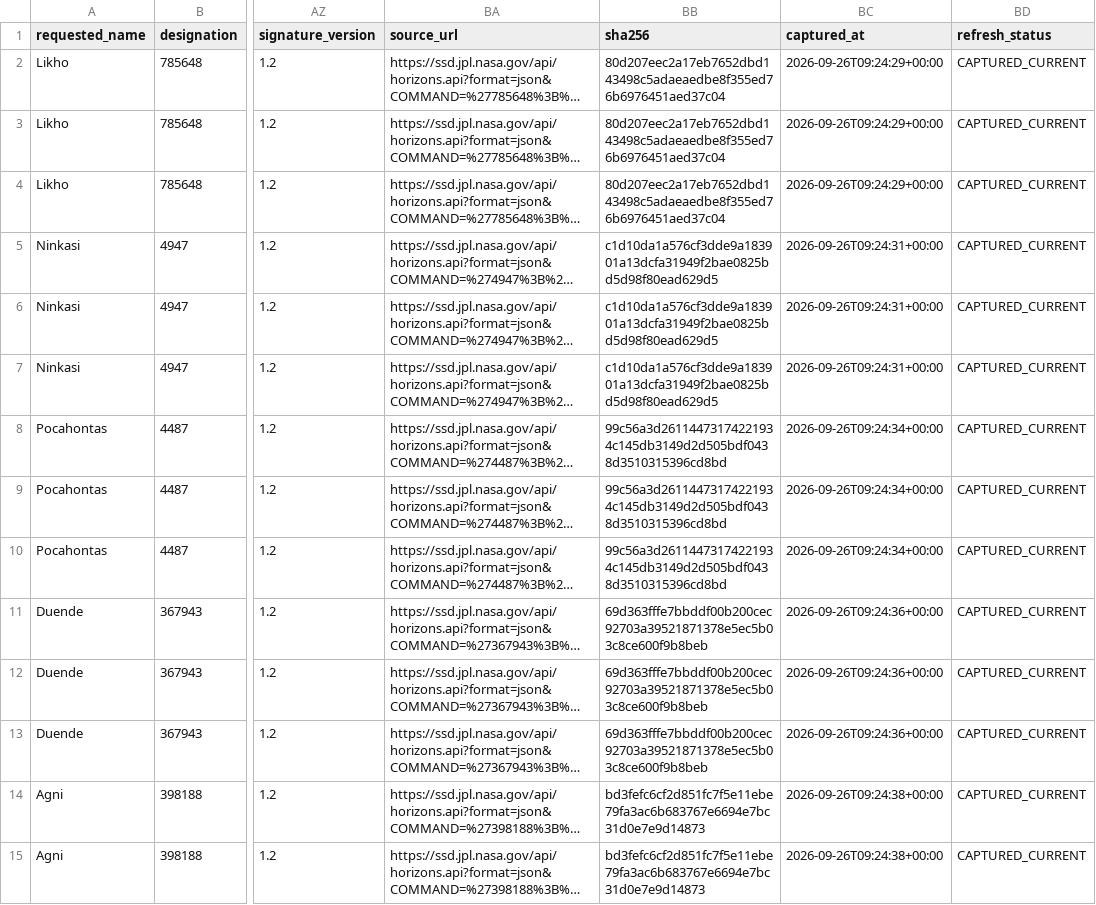
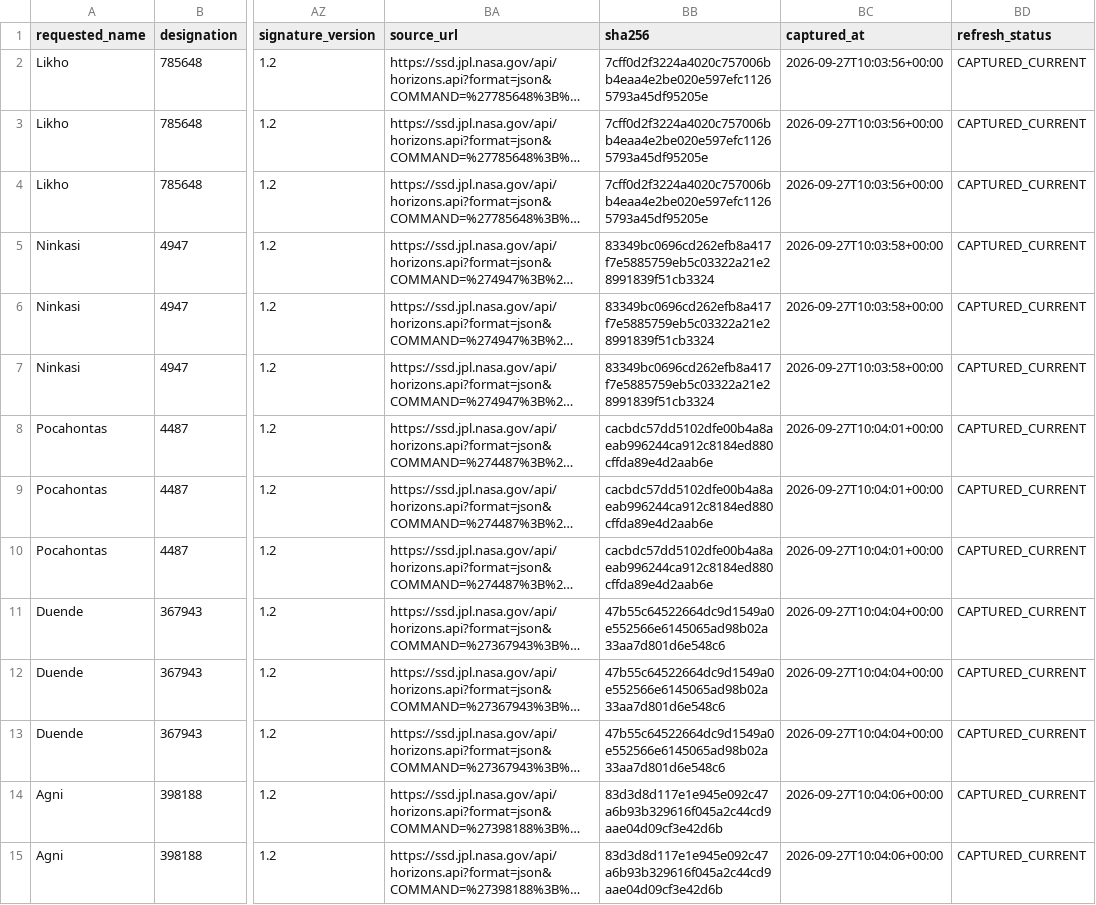
Before and after one commit to achillesromer-coder/Data, a CSV file: data/jpl/neighbours/horizons/latest/summary.csv, drawn as a sheet; only a part is shown, gaps mark what is left out; long unchanged cells end in …; the diff covers the shown part only; the diff names each change by its address in the sheet, - before the commit and + after, or states it on an @@ line.

```diff
--- a/data/jpl/neighbours/horizons/latest/summary.csv
+++ b/data/jpl/neighbours/horizons/latest/summary.csv
-BB2:BB4 (sha256): 80d207eec2a17eb7652dbd143498c5adaeaedbe8f355ed76b6976451aed37c04
+BB2:BB4 (sha256): 7cff0d2f3224a4020c757006bb4eaa4e2be020e597efc11265793a45df95205e
-BC2:BC4 (captured_at): 2026-09-26T09:24:29+00:00
+BC2:BC4 (captured_at): 2026-09-27T10:03:56+00:00
-BB5:BB7 (sha256): c1d10da1a576cf3dde9a183901a13dcfa31949f2bae0825bd5d98f80ead629d5
+BB5:BB7 (sha256): 83349bc0696cd262efb8a417f7e5885759eb5c03322a21e28991839f51cb3324
-BC5:BC7 (captured_at): 2026-09-26T09:24:31+00:00
+BC5:BC7 (captured_at): 2026-09-27T10:03:58+00:00
-BB8:BB10 (sha256): 99c56a3d26114473174221934c145db3149d2d505bdf0438d3510315396cd8bd
+BB8:BB10 (sha256): cacbdc57dd5102dfe00b4a8aeab996244ca912c8184ed880cffda89e4d2aab6e
-BC8:BC10 (captured_at): 2026-09-26T09:24:34+00:00
+BC8:BC10 (captured_at): 2026-09-27T10:04:01+00:00
-BB11:BB13 (sha256): 69d363fffe7bbddf00b200cec92703a39521871378e5ec5b03c8ce600f9b8beb
+BB11:BB13 (sha256): 47b55c64522664dc9d1549a0e552566e6145065ad98b02a33aa7d801d6e548c6
-BC11:BC13 (captured_at): 2026-09-26T09:24:36+00:00
+BC11:BC13 (captured_at): 2026-09-27T10:04:04+00:00
-BB14:BB15 (sha256): bd3fefc6cf2d851fc7f5e11ebe79fa3ac6b683767e6694e7bc31d0e7e9d14873
+BB14:BB15 (sha256): 83d3d8d117e1e945e092c47a6b93b329616f045a2c44cd9aae04d09cf3e42d6b
-BC14:BC15 (captured_at): 2026-09-26T09:24:38+00:00
+BC14:BC15 (captured_at): 2026-09-27T10:04:06+00:00
```
Also changed, not shown: 68 edited cells elsewhere in this file, data/jpl/horizons/latest/summary.csv, data/jpl/horizons/uncertainty/latest/summary.csv, 47 other files.
